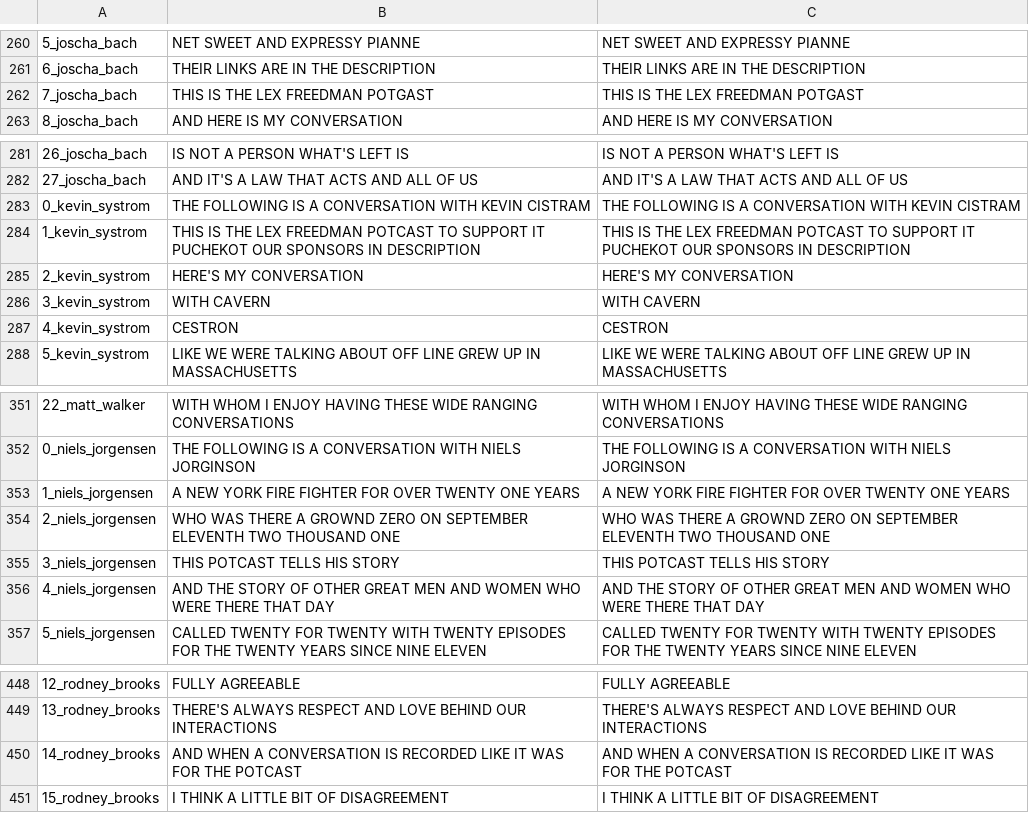
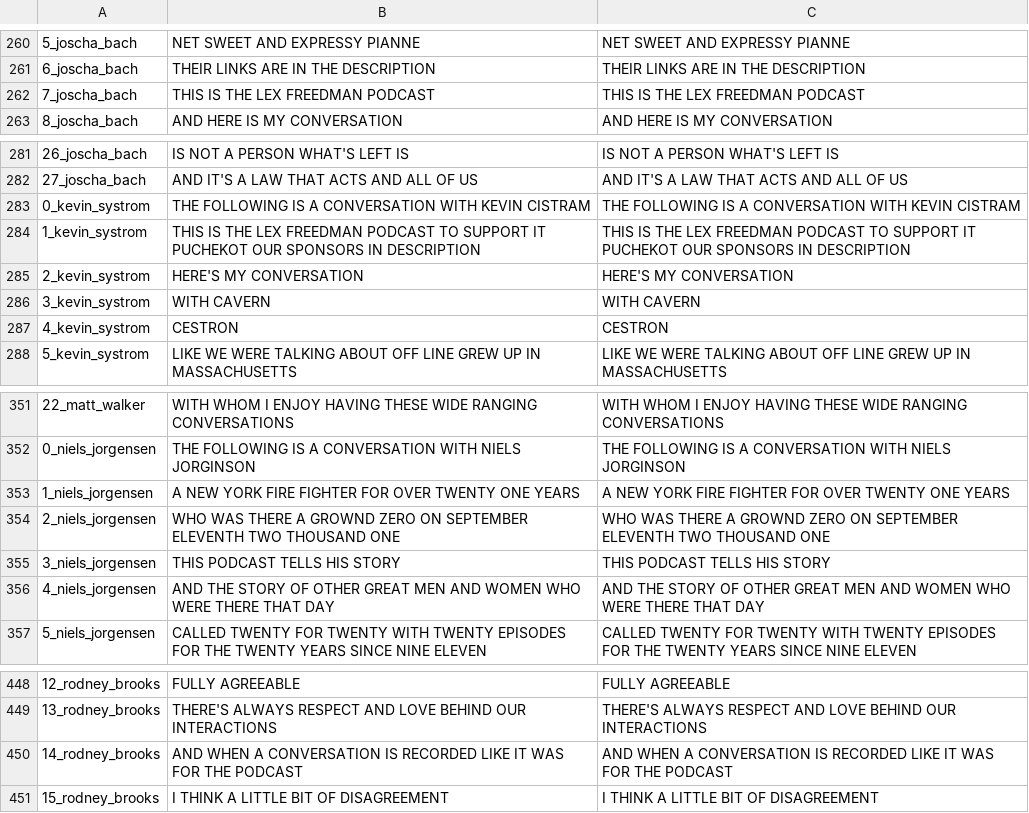
Before and after one commit to torphix/Avatar-DL, a CSV file: tts/data/lex/metadata.csv, drawn as a sheet; only a part is shown, gaps mark what is left out; the diff covers the shown part only.

```diff
--- a/tts/data/lex/metadata.csv
+++ b/tts/data/lex/metadata.csv
@@ -261,3 +261,3 @@
 6_joscha_bach|THEIR LINKS ARE IN THE DESCRIPTION|THEIR LINKS ARE IN THE DESCRIPTION
-7_joscha_bach|THIS IS THE LEX FREEDMAN POTGAST|THIS IS THE LEX FREEDMAN POTGAST
+7_joscha_bach|THIS IS THE LEX FREEDMAN PODCAST|THIS IS THE LEX FREEDMAN PODCAST
 8_joscha_bach|AND HERE IS MY CONVERSATION|AND HERE IS MY CONVERSATION
@@ -283,3 +283,3 @@
 0_kevin_systrom|THE FOLLOWING IS A CONVERSATION WITH KEVIN CISTRAM|THE FOLLOWING IS A CONVERSATION WITH KEVIN CISTRAM
-1_kevin_systrom|THIS IS THE LEX FREEDMAN POTCAST TO SUPPORT IT PUCHEKOT OUR SPONSORS IN DESCRIPTION|THIS IS THE LEX FREEDMAN POTCAST TO SUPPORT IT PUCHEKOT OUR SPONSORS IN DESCRIPTION
+1_kevin_systrom|THIS IS THE LEX FREEDMAN PODCAST TO SUPPORT IT PUCHEKOT OUR SPONSORS IN DESCRIPTION|THIS IS THE LEX FREEDMAN PODCAST TO SUPPORT IT PUCHEKOT OUR SPONSORS IN DESCRIPTION
 2_kevin_systrom|HERE'S MY CONVERSATION|HERE'S MY CONVERSATION
@@ -354,3 +354,3 @@
 2_niels_jorgensen|WHO WAS THERE A GROWND ZERO ON SEPTEMBER ELEVENTH TWO THOUSAND ONE|WHO WAS THERE A GROWND ZERO ON SEPTEMBER ELEVENTH TWO THOUSAND ONE
-3_niels_jorgensen|THIS POTCAST TELLS HIS STORY|THIS POTCAST TELLS HIS STORY
+3_niels_jorgensen|THIS PODCAST TELLS HIS STORY|THIS PODCAST TELLS HIS STORY
 4_niels_jorgensen|AND THE STORY OF OTHER GREAT MEN AND WOMEN WHO WERE THERE THAT DAY|AND THE STORY OF OTHER GREAT MEN AND WOMEN WHO WERE THERE THAT DAY
@@ -449,3 +449,3 @@
 13_rodney_brooks|THERE'S ALWAYS RESPECT AND LOVE BEHIND OUR INTERACTIONS|THERE'S ALWAYS RESPECT AND LOVE BEHIND OUR INTERACTIONS
-14_rodney_brooks|AND WHEN A CONVERSATION IS RECORDED LIKE IT WAS FOR THE POTCAST|AND WHEN A CONVERSATION IS RECORDED LIKE IT WAS FOR THE POTCAST
+14_rodney_brooks|AND WHEN A CONVERSATION IS RECORDED LIKE IT WAS FOR THE PODCAST|AND WHEN A CONVERSATION IS RECORDED LIKE IT WAS FOR THE PODCAST
 15_rodney_brooks|I THINK A LITTLE BIT OF DISAGREEMENT|I THINK A LITTLE BIT OF DISAGREEMENT
```
Also changed, not shown: 14 edited cells elsewhere in this file, 55 other files.
